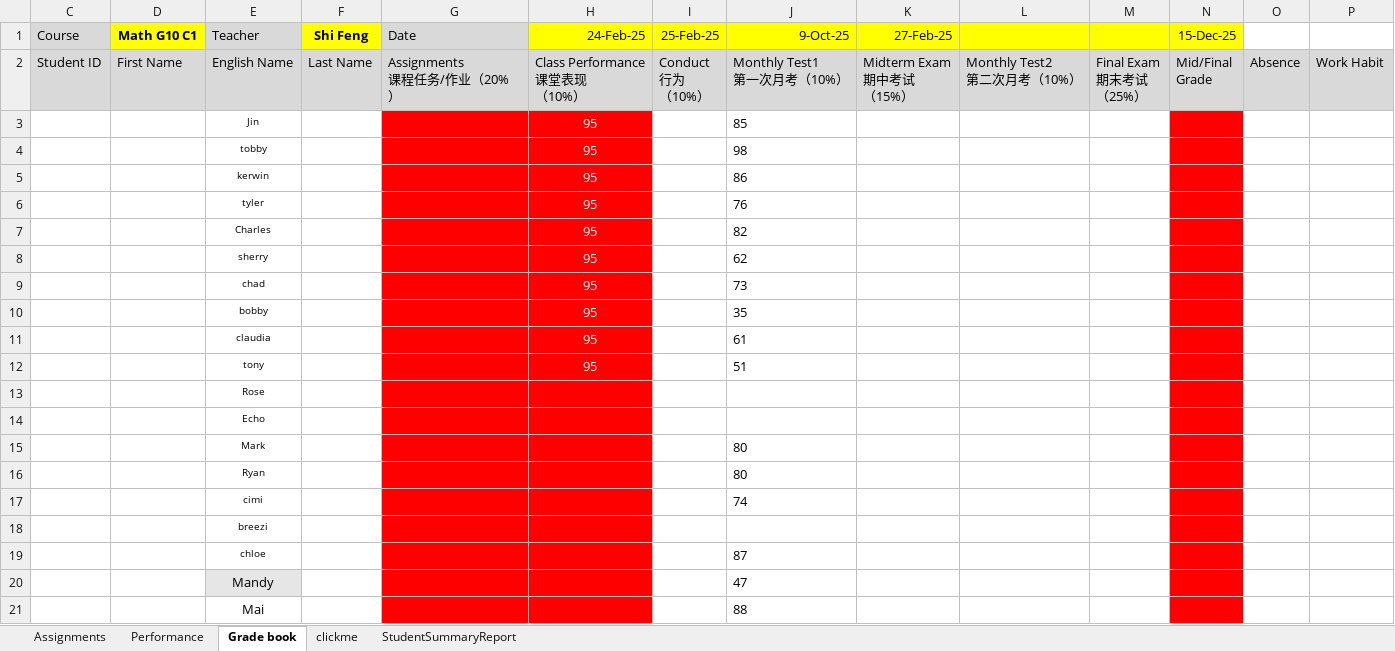
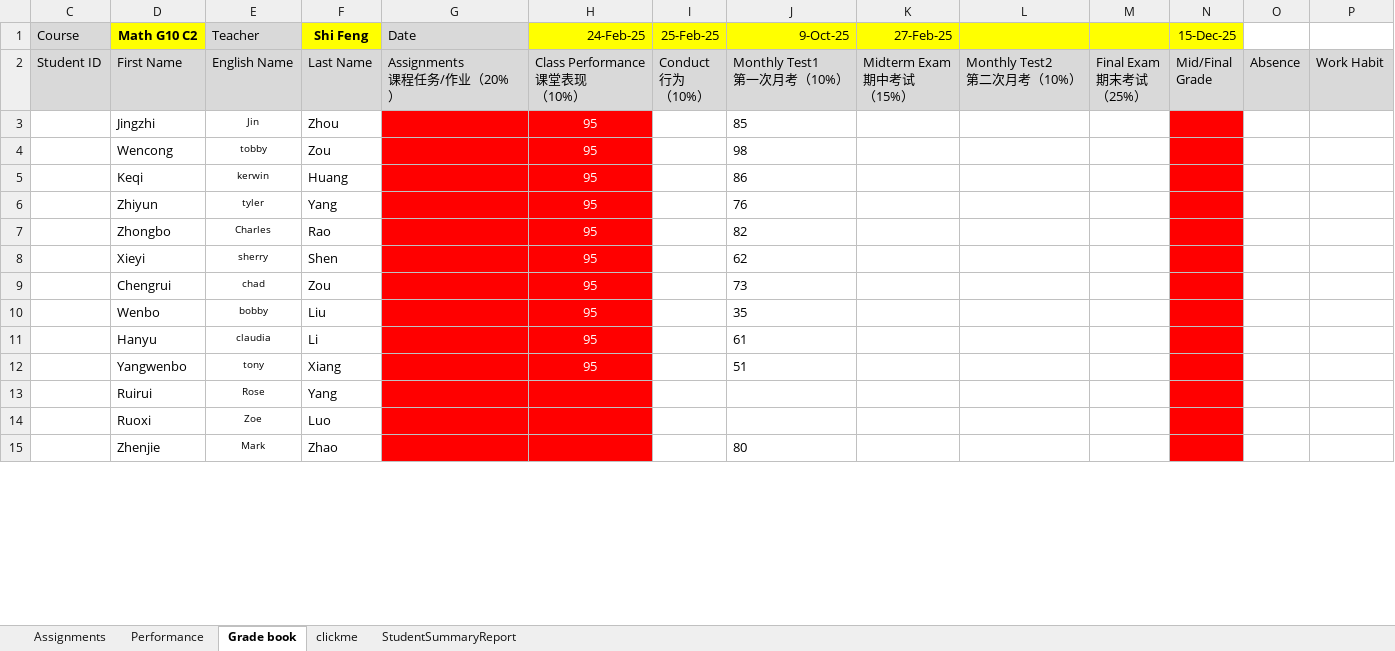
Before and after one commit to aintnece/XDFZ, an Excel workbook: Headteacher Works/Grading book - G10 - C2 - Math - Shi.xlsm, sheet Grade book, drawn as a sheet; only a part is shown; values as stored, in another font and other column widths than the file's, no borders; removed rows and columns are numbered as before the commit, all else as after; rows hold the shown columns only; the diff covers the shown part only; the diff names each change by its address in the sheet, - before the commit and + after, or states it on an @@ line.

```diff
--- a/Headteacher Works/Grading book - G10 - C2 - Math - Shi.xlsm (sheet Grade book)
+++ b/Headteacher Works/Grading book - G10 - C2 - Math - Shi.xlsm (sheet Grade book)
-D1: Math G10 C1
+D1: Math G10 C2
-D3 (Math G10 C2): (empty)
+D3 (Math G10 C2): Jingzhi
-F3 (Shi Feng): (empty)
+F3 (Shi Feng): Zhou
-D4 (Math G10 C2): (empty)
+D4 (Math G10 C2): Wencong
-F4 (Shi Feng): (empty)
+F4 (Shi Feng): Zou
-D5 (Math G10 C2): (empty)
+D5 (Math G10 C2): Keqi
-F5 (Shi Feng): (empty)
+F5 (Shi Feng): Huang
-D6 (Math G10 C2): (empty)
+D6 (Math G10 C2): Zhiyun
-F6 (Shi Feng): (empty)
+F6 (Shi Feng): Yang
-D7 (Math G10 C2): (empty)
+D7 (Math G10 C2): Zhongbo
-F7 (Shi Feng): (empty)
+F7 (Shi Feng): Rao
-D8 (Math G10 C2): (empty)
+D8 (Math G10 C2): Xieyi
-F8 (Shi Feng): (empty)
+F8 (Shi Feng): Shen
-D9 (Math G10 C2): (empty)
+D9 (Math G10 C2): Chengrui
-F9 (Shi Feng): (empty)
+F9 (Shi Feng): Zou
-D10 (Math G10 C2): (empty)
+D10 (Math G10 C2): Wenbo
-F10 (Shi Feng): (empty)
+F10 (Shi Feng): Liu
-D11 (Math G10 C2): (empty)
+D11 (Math G10 C2): Hanyu
-F11 (Shi Feng): (empty)
+F11 (Shi Feng): Li
-D12 (Math G10 C2): (empty)
+D12 (Math G10 C2): Yangwenbo
-F12 (Shi Feng): (empty)
+F12 (Shi Feng): Xiang
-row 13:  |  | Rose
-row 14:  |  | Echo
-row 15:  |  | Mark |  |  |  |  | 80
-row 16:  |  | Ryan |  |  |  |  | 80
-row 17:  |  | cimi |  |  |  |  | 74
-row 18:  |  | breezi
-row 19:  |  | chloe |  |  |  |  | 87
-row 20:  |  | Mandy |  |  |  |  | 47
-row 21:  |  | Mai |  |  |  |  | 88
+row 13:  | Ruirui | Rose | Yang
+row 14:  | Ruoxi | Zoe | Luo
+row 15:  | Zhenjie | Mark | Zhao |  |  |  | 80
```
Also changed, not shown: 6 added rows elsewhere in this sheet, sheet StudentSummaryReport, charts or pictures, Headteacher Works/Grading book - G10 - C1 - Math - Shi.xlsm, Homeworks/G2028A2_TL_2025秋.xlsx, 37 other files.
